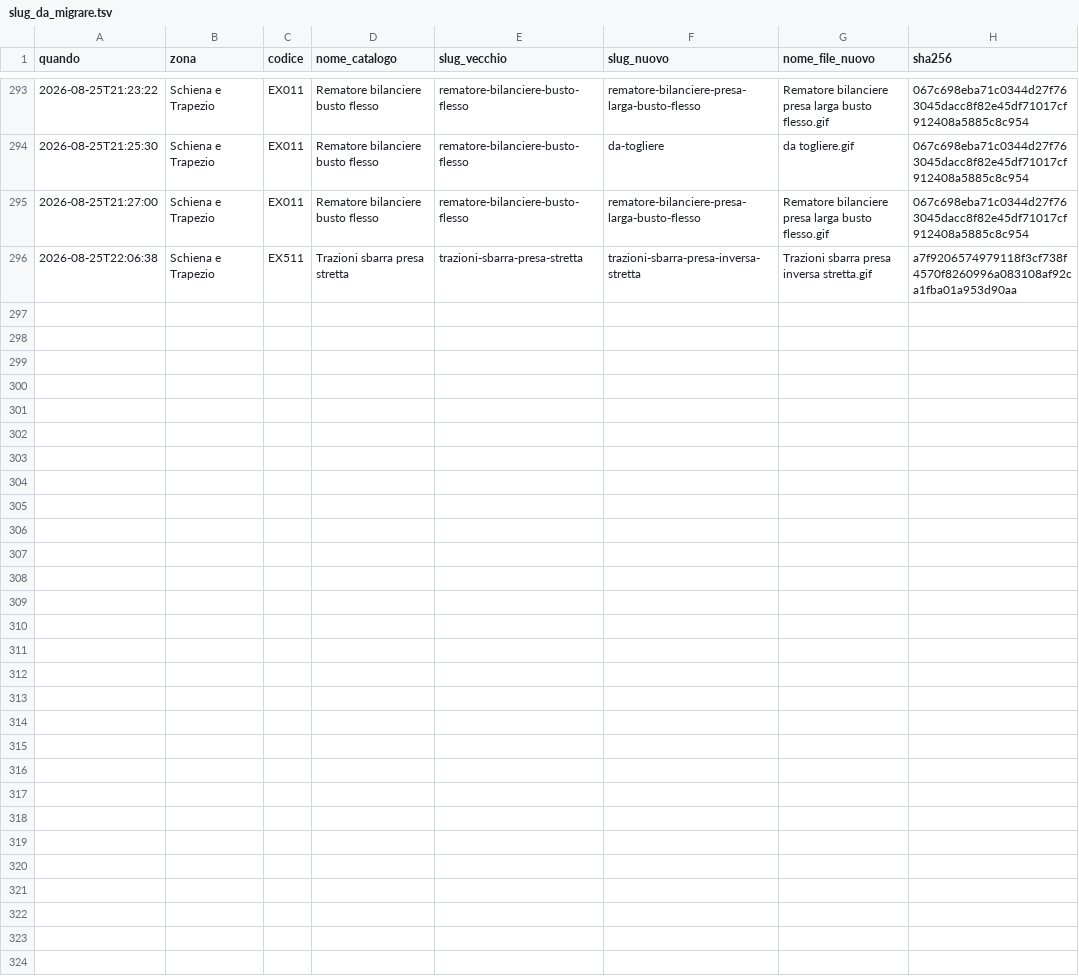
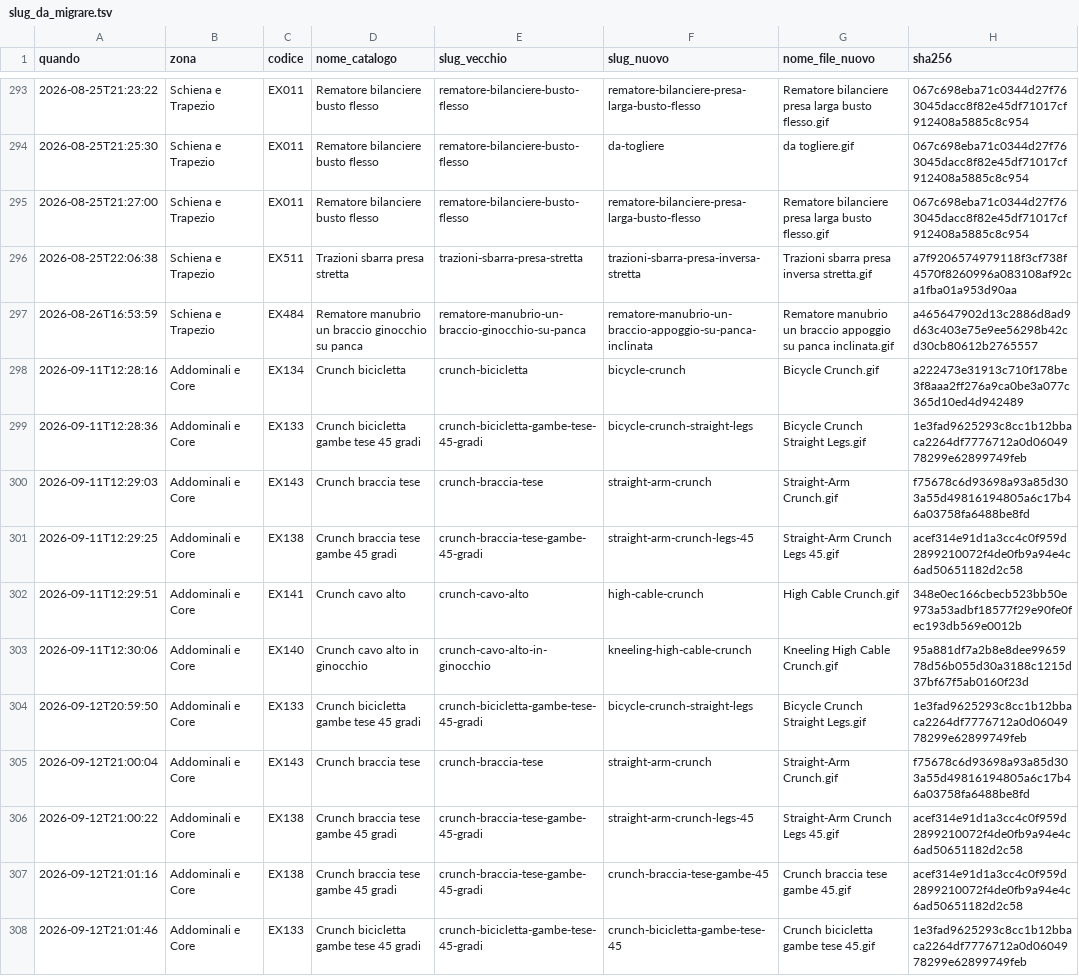
Before and after one commit to IgnazioF321621/benessere-forma, a TSV file: tools/biblioteca-nomi/esiti/slug_da_migrare.tsv, drawn as a sheet; only a part is shown, gaps mark what is left out; the diff names each change by its address in the sheet, - before the commit and + after, or states it on an @@ line.

```diff
--- a/tools/biblioteca-nomi/esiti/slug_da_migrare.tsv
+++ b/tools/biblioteca-nomi/esiti/slug_da_migrare.tsv
+row 297: 2026-08-26T16:53:59 | Schiena e Trapezio | EX484 | Rematore manubrio un braccio ginocchio su panca | rematore-manubrio-un-braccio-ginocchio-su-panca | rematore-manubrio-un-braccio-appoggio-su-panca-inclinata | Rematore manubrio un braccio appoggio su panca inclinata.gif | a465647902d13c2886d8ad9d63c403e75e9ee56298b42cd30cb80612b2765557
+row 298: 2026-09-11T12:28:16 | Addominali e Core | EX134 | Crunch bicicletta | crunch-bicicletta | bicycle-crunch | Bicycle Crunch.gif | a222473e31913c710f178be3f8aaa2ff276a9ca0be3a077c365d10ed4d942489
+row 299: 2026-09-11T12:28:36 | Addominali e Core | EX133 | Crunch bicicletta gambe tese 45 gradi | crunch-bicicletta-gambe-tese-45-gradi | bicycle-crunch-straight-legs | Bicycle Crunch Straight Legs.gif | 1e3fad9625293c8cc1b12bbaca2264df7776712a0d0604978299e62899749feb
+row 300: 2026-09-11T12:29:03 | Addominali e Core | EX143 | Crunch braccia tese | crunch-braccia-tese | straight-arm-crunch | Straight-Arm Crunch.gif | f75678c6d93698a93a85d303a55d49816194805a6c17b46a03758fa6488be8fd
+row 301: 2026-09-11T12:29:25 | Addominali e Core | EX138 | Crunch braccia tese gambe 45 gradi | crunch-braccia-tese-gambe-45-gradi | straight-arm-crunch-legs-45 | Straight-Arm Crunch Legs 45.gif | acef314e91d1a3cc4c0f959d2899210072f4de0fb9a94e4c6ad50651182d2c58
+row 302: 2026-09-11T12:29:51 | Addominali e Core | EX141 | Crunch cavo alto | crunch-cavo-alto | high-cable-crunch | High Cable Crunch.gif | 348e0ec166cbecb523bb50e973a53adbf18577f29e90fe0fec193db569e0012b
+row 303: 2026-09-11T12:30:06 | Addominali e Core | EX140 | Crunch cavo alto in ginocchio | crunch-cavo-alto-in-ginocchio | kneeling-high-cable-crunch | Kneeling High Cable Crunch.gif | 95a881df7a2b8e8dee9965978d56b055d30a3188c1215d37bf67f5ab0160f23d
+row 304: 2026-09-12T20:59:50 | Addominali e Core | EX133 | Crunch bicicletta gambe tese 45 gradi | crunch-bicicletta-gambe-tese-45-gradi | bicycle-crunch-straight-legs | Bicycle Crunch Straight Legs.gif | 1e3fad9625293c8cc1b12bbaca2264df7776712a0d0604978299e62899749feb
+row 305: 2026-09-12T21:00:04 | Addominali e Core | EX143 | Crunch braccia tese | crunch-braccia-tese | straight-arm-crunch | Straight-Arm Crunch.gif | f75678c6d93698a93a85d303a55d49816194805a6c17b46a03758fa6488be8fd
+row 306: 2026-09-12T21:00:22 | Addominali e Core | EX138 | Crunch braccia tese gambe 45 gradi | crunch-braccia-tese-gambe-45-gradi | straight-arm-crunch-legs-45 | Straight-Arm Crunch Legs 45.gif | acef314e91d1a3cc4c0f959d2899210072f4de0fb9a94e4c6ad50651182d2c58
+row 307: 2026-09-12T21:01:16 | Addominali e Core | EX138 | Crunch braccia tese gambe 45 gradi | crunch-braccia-tese-gambe-45-gradi | crunch-braccia-tese-gambe-45 | Crunch braccia tese gambe 45.gif | acef314e91d1a3cc4c0f959d2899210072f4de0fb9a94e4c6ad50651182d2c58
+row 308: 2026-09-12T21:01:46 | Addominali e Core | EX133 | Crunch bicicletta gambe tese 45 gradi | crunch-bicicletta-gambe-tese-45-gradi | crunch-bicicletta-gambe-tese-45 | Crunch bicicletta gambe tese 45.gif | 1e3fad9625293c8cc1b12bbaca2264df7776712a0d0604978299e62899749feb
```
Also changed, not shown: 3 other files.
